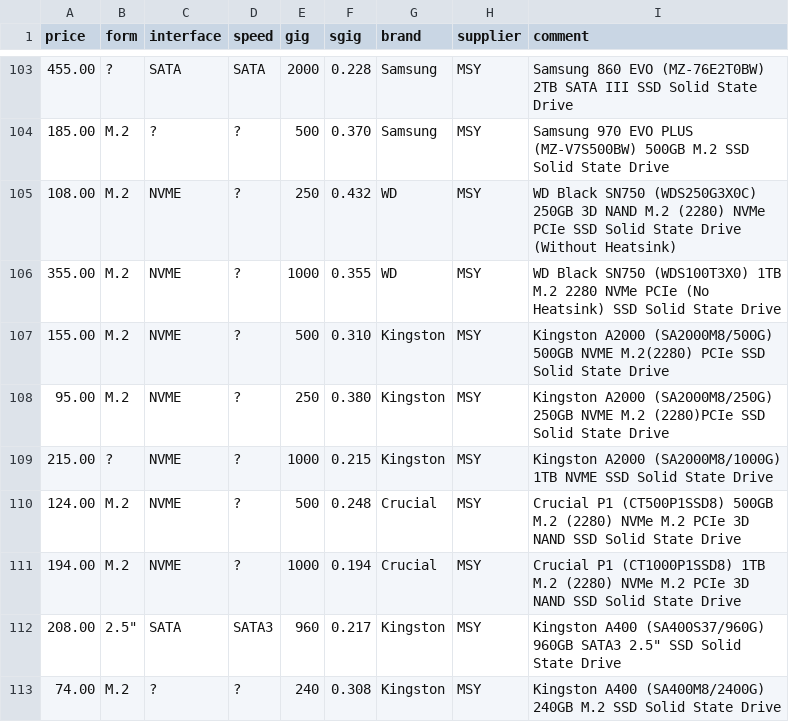
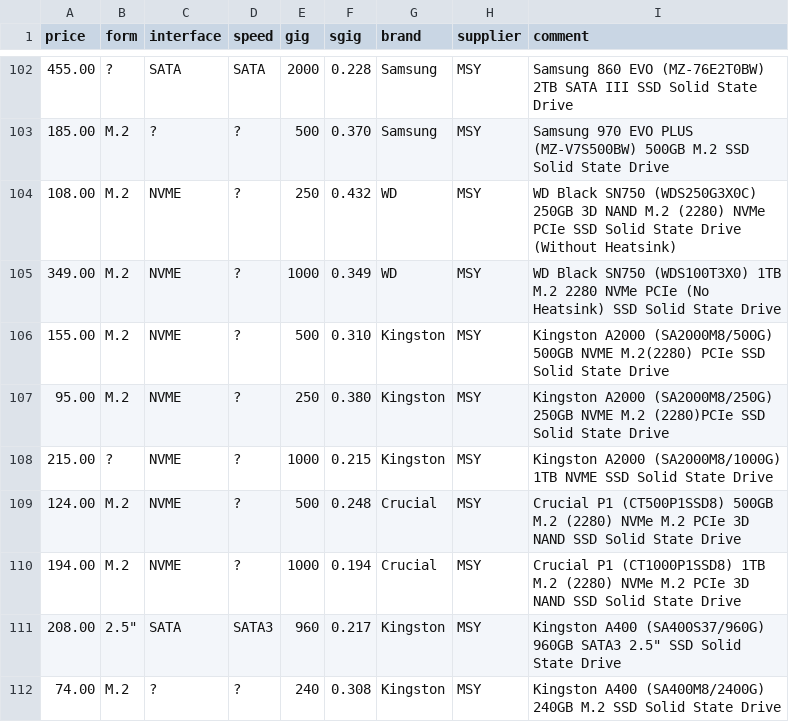
Before and after one commit to hamishcoleman/scrape-storage-prices, a CSV file: extract-msyhdd.csv, drawn as a sheet; only a part is shown, gaps mark what is left out; the diff covers the shown part only.

```diff
--- a/extract-msyhdd.csv
+++ b/extract-msyhdd.csv
@@ -105,3 +104,3 @@ price,form,interface,speed,gig,sgig,brand,supplier,comment
 108.00,M.2,NVME,?,250,0.432,WD,MSY,"WD Black SN750 (WDS250G3X0C) 250GB 3D NAND M.2 (2280) NVMe PCIe SSD Solid State Drive (Without Heatsink)"
-355.00,M.2,NVME,?,1000,0.355,WD,MSY,"WD Black SN750 (WDS100T3X0) 1TB M.2 2280 NVMe PCIe (No Heatsink) SSD Solid State Drive"
+349.00,M.2,NVME,?,1000,0.349,WD,MSY,"WD Black SN750 (WDS100T3X0) 1TB M.2 2280 NVMe PCIe (No Heatsink) SSD Solid State Drive"
 155.00,M.2,NVME,?,500,0.310,Kingston,MSY,"Kingston A2000 (SA2000M8/500G) 500GB NVME M.2(2280) PCIe SSD Solid State Drive"
```
Also changed, not shown: 2 added rows, 4 removed rows and 21 edited cells elsewhere in this file, extract-cplstorage.csv, 28 other files.
